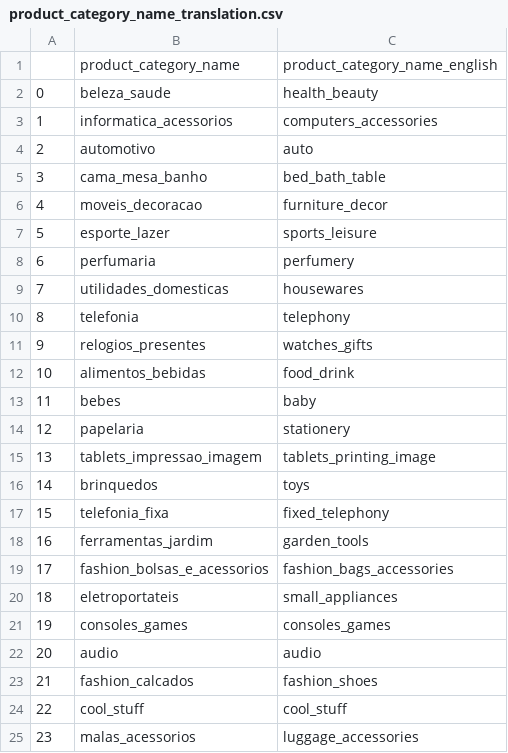
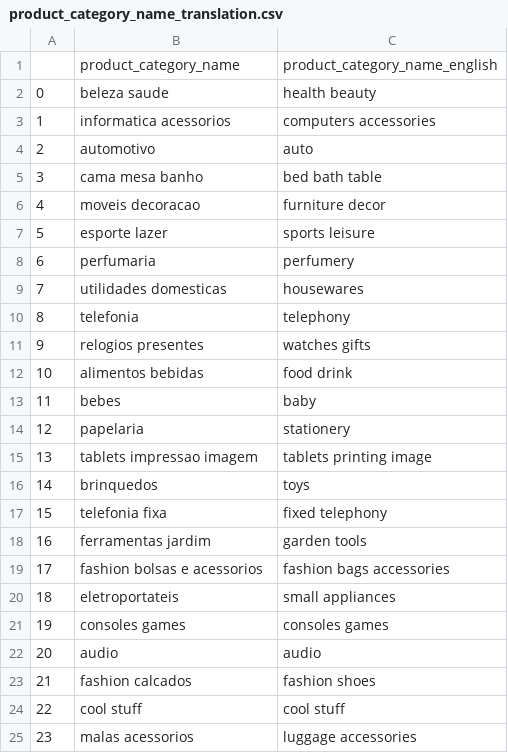
Before and after one commit to MelinaRG/Proyecto-Final-DATA, a CSV file: datasetsout/product_category_name_translation.csv, drawn as a sheet; only a part is shown; the diff covers the shown part only.

```diff
--- a/datasetsout/product_category_name_translation.csv
+++ b/datasetsout/product_category_name_translation.csv
@@ -1,25 +1,25 @@
 ,product_category_name,product_category_name_english
-0,beleza_saude,health_beauty
-1,informatica_acessorios,computers_accessories
+0,beleza saude,health beauty
+1,informatica acessorios,computers accessories
 2,automotivo,auto
-3,cama_mesa_banho,bed_bath_table
-4,moveis_decoracao,furniture_decor
-5,esporte_lazer,sports_leisure
+3,cama mesa banho,bed bath table
+4,moveis decoracao,furniture decor
+5,esporte lazer,sports leisure
 6,perfumaria,perfumery
-7,utilidades_domesticas,housewares
+7,utilidades domesticas,housewares
 8,telefonia,telephony
-9,relogios_presentes,watches_gifts
-10,alimentos_bebidas,food_drink
+9,relogios presentes,watches gifts
+10,alimentos bebidas,food drink
 11,bebes,baby
 12,papelaria,stationery
-13,tablets_impressao_imagem,tablets_printing_image
+13,tablets impressao imagem,tablets printing image
 14,brinquedos,toys
-15,telefonia_fixa,fixed_telephony
-16,ferramentas_jardim,garden_tools
-17,fashion_bolsas_e_acessorios,fashion_bags_accessories
-18,eletroportateis,small_appliances
-19,consoles_games,consoles_games
+15,telefonia fixa,fixed telephony
+16,ferramentas jardim,garden tools
+17,fashion bolsas e acessorios,fashion bags accessories
+18,eletroportateis,small appliances
+19,consoles games,consoles games
 20,audio,audio
-21,fashion_calcados,fashion_shoes
-22,cool_stuff,cool_stuff
-23,malas_acessorios,luggage_accessories
+21,fashion calcados,fashion shoes
+22,cool stuff,cool stuff
+23,malas acessorios,luggage accessories
```
Also changed, not shown: 81 edited cells elsewhere in this file, 2 other files.
